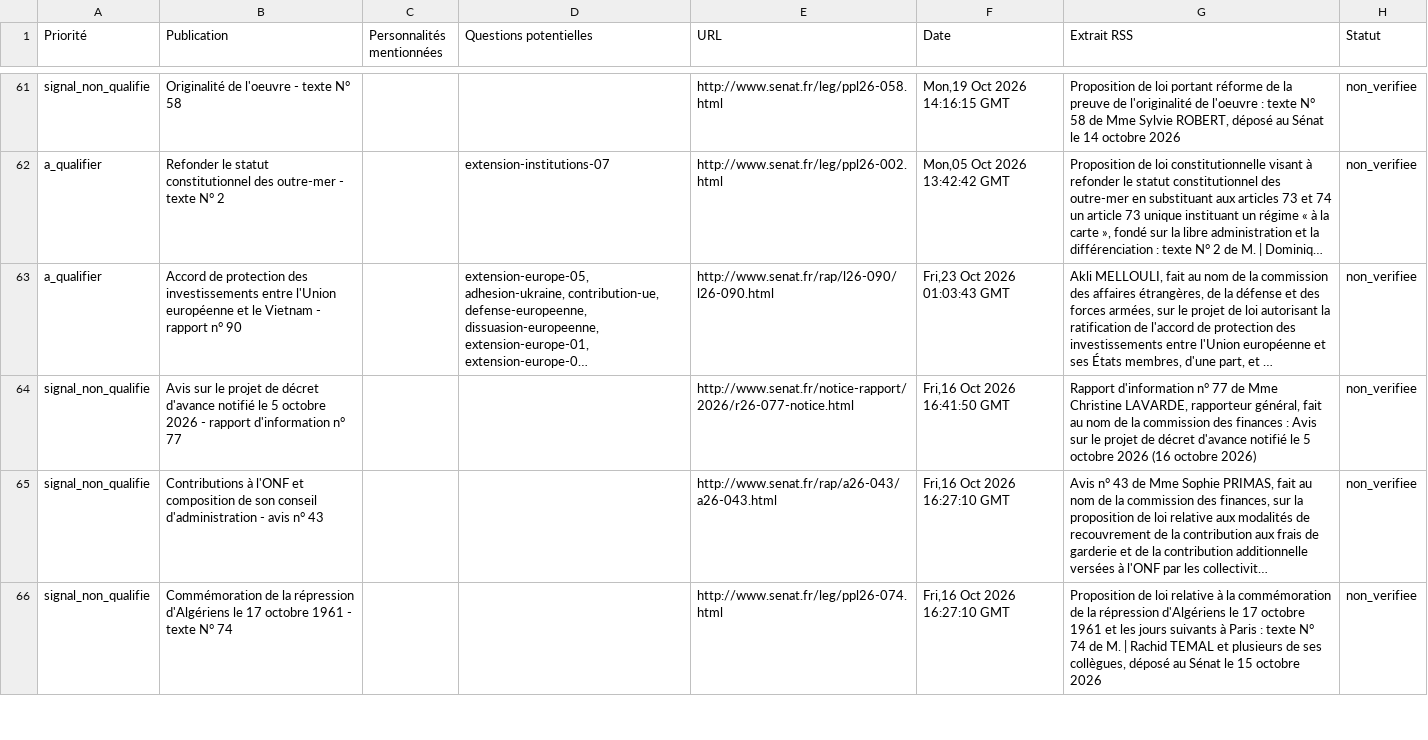
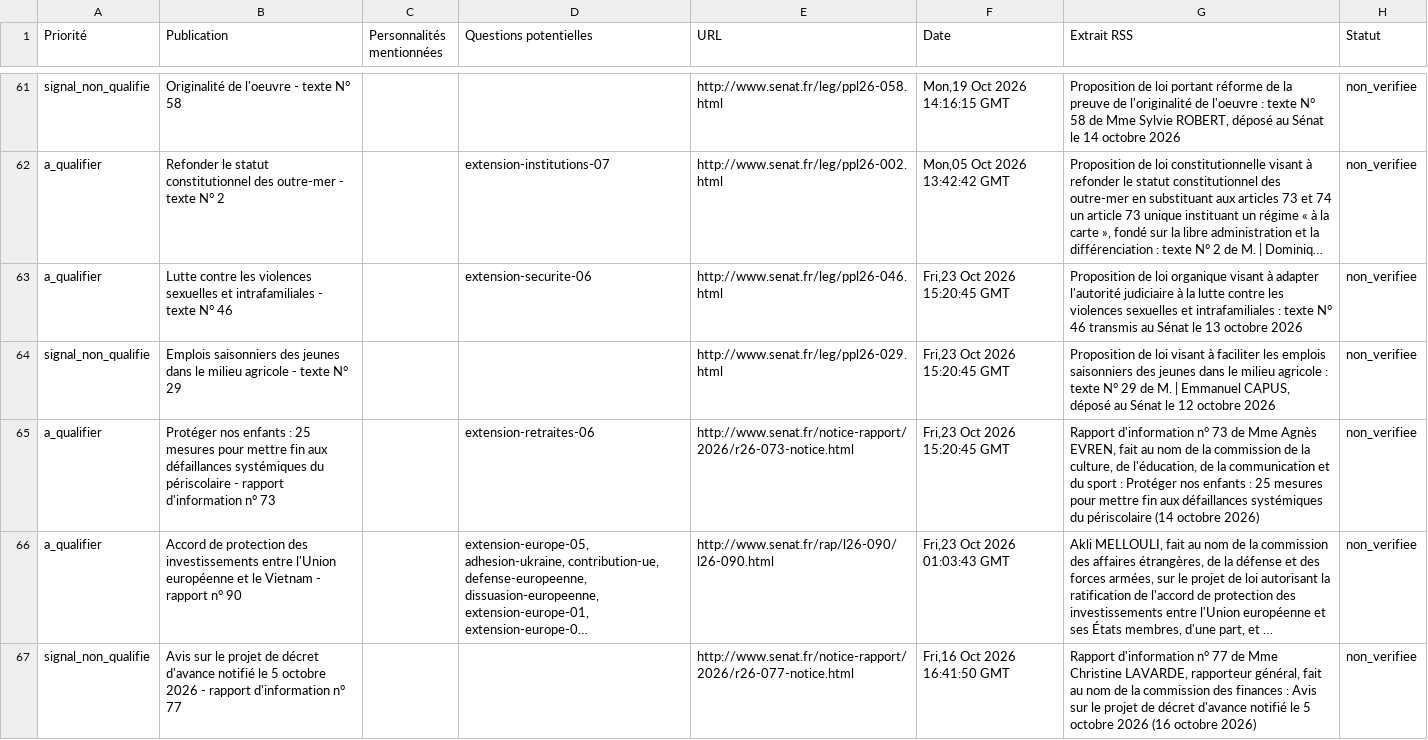
Before and after one commit to Proofactors/boussole-citoyenne-2027, a CSV file: data/propositions_analyse.csv, drawn as a sheet; only a part is shown, gaps mark what is left out; the shorter side is filled out with more unchanged rows; long unchanged cells end in …; the diff names each change by its address in the sheet, - before the commit and + after, or states it on an @@ line.

```diff
--- a/data/propositions_analyse.csv
+++ b/data/propositions_analyse.csv
+row 63: a_qualifier | Lutte contre les violences sexuelles et intrafamiliales - texte N° 46 |  | extension-securite-06 | http://www.senat.fr/leg/ppl26-046.html | Fri,23 Oct 2026 15:20:45 GMT | Proposition de loi organique visant à adapter l'autorité judiciaire à la lutte contre les violences sexuelles et intrafamiliales : texte N° 46 transmis au Sénat le 13 octobre 2026 | non_verifiee
+row 64: signal_non_qualifie | Emplois saisonniers des jeunes dans le milieu agricole - texte N° 29 |  |  | http://www.senat.fr/leg/ppl26-029.html | Fri,23 Oct 2026 15:20:45 GMT | Proposition de loi visant à faciliter les emplois saisonniers des jeunes dans le milieu agricole : texte N° 29 de M. | Emmanuel CAPUS, déposé au Sénat le 12 octobre 2026 | non_verifiee
+row 65: a_qualifier | Protéger nos enfants : 25 mesures pour mettre fin aux défaillances systémiques du périscolaire - rapport d'information n° 73 |  | extension-retraites-06 | http://www.senat.fr/notice-rapport/2026/r26-073-notice.html | Fri,23 Oct 2026 15:20:45 GMT | Rapport d'information n° 73 de Mme Agnès EVREN, fait au nom de la commission de la culture, de l'éducation, de la communication et du sport : Protéger nos enfants : 25 mesures pour mettre fin aux défaillances systémiques du périscolaire (14 octobre 2026) | non_verifiee
```
Also changed, not shown: 7 other files.
